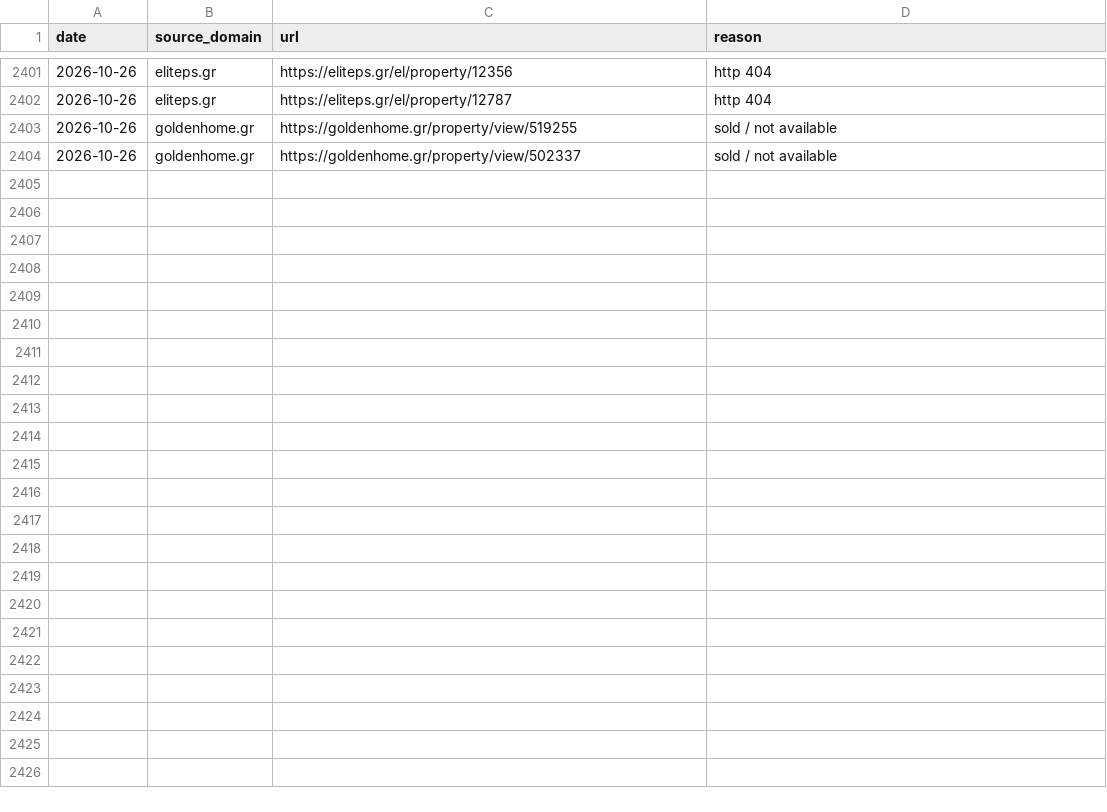
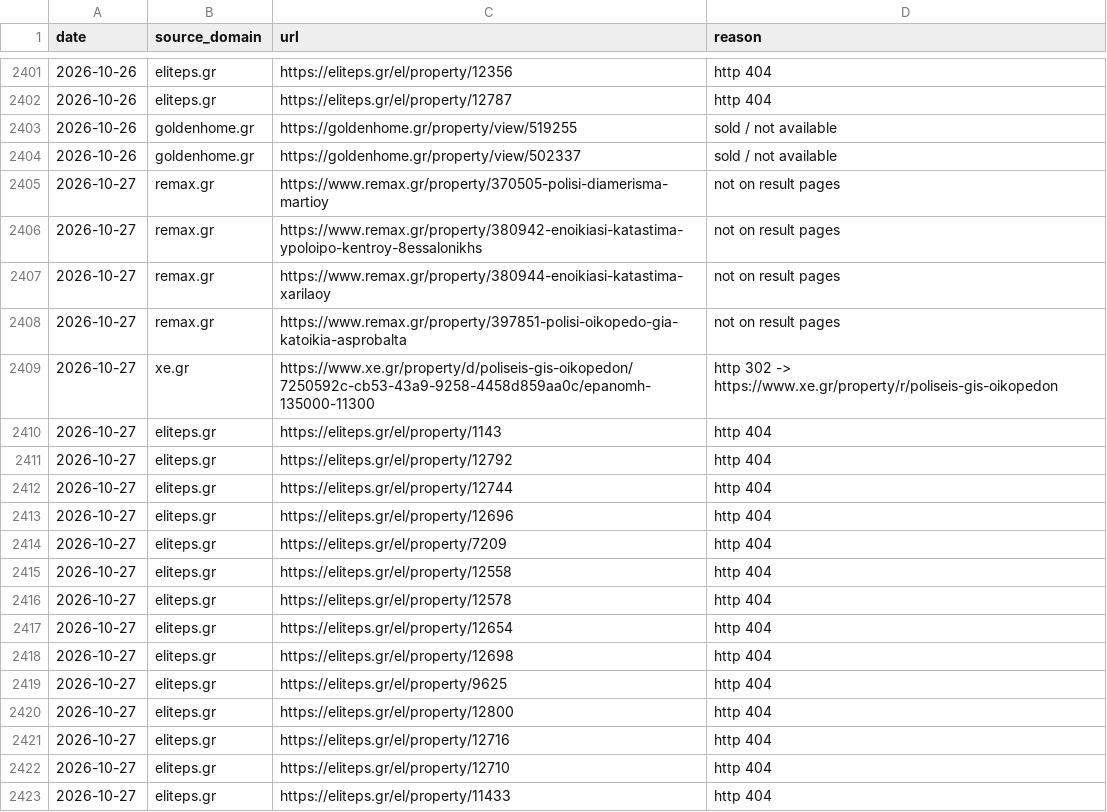
Before and after one commit to jenyshir-eng/Greece-real-estate, a CSV file: data/listings/removed.csv, drawn as a sheet; only a part is shown, gaps mark what is left out; the diff covers the shown part only; the diff names each change by its address in the sheet, - before the commit and + after, or states it on an @@ line.

Commit message:
Update 2026-10-27 09:29 (Thessaloniki): 219 new listings

```diff
--- a/data/listings/removed.csv
+++ b/data/listings/removed.csv
+row 2405: 2026-10-27 | remax.gr | https://www.remax.gr/property/370505-polisi-diamerisma-martioy | not on result pages
+row 2406: 2026-10-27 | remax.gr | https://www.remax.gr/property/380942-enoikiasi-katastima-ypoloipo-kentroy-8essalonikhs | not on result pages
+row 2407: 2026-10-27 | remax.gr | https://www.remax.gr/property/380944-enoikiasi-katastima-xarilaoy | not on result pages
+row 2408: 2026-10-27 | remax.gr | https://www.remax.gr/property/397851-polisi-oikopedo-gia-katoikia-asprobalta | not on result pages
+row 2409: 2026-10-27 | xe.gr | https://www.xe.gr/property/d/poliseis-gis-oikopedon/7250592c-cb53-43a9-9258-4458d859aa0c/epanomh-135000-11300 | http 302 -> https://www.xe.gr/property/r/poliseis-gis-oikopedon
+row 2410: 2026-10-27 | eliteps.gr | https://eliteps.gr/el/property/1143 | http 404
+row 2411: 2026-10-27 | eliteps.gr | https://eliteps.gr/el/property/12792 | http 404
+row 2412: 2026-10-27 | eliteps.gr | https://eliteps.gr/el/property/12744 | http 404
+row 2413: 2026-10-27 | eliteps.gr | https://eliteps.gr/el/property/12696 | http 404
+row 2414: 2026-10-27 | eliteps.gr | https://eliteps.gr/el/property/7209 | http 404
+row 2415: 2026-10-27 | eliteps.gr | https://eliteps.gr/el/property/12558 | http 404
+row 2416: 2026-10-27 | eliteps.gr | https://eliteps.gr/el/property/12578 | http 404
+row 2417: 2026-10-27 | eliteps.gr | https://eliteps.gr/el/property/12654 | http 404
+row 2418: 2026-10-27 | eliteps.gr | https://eliteps.gr/el/property/12698 | http 404
+row 2419: 2026-10-27 | eliteps.gr | https://eliteps.gr/el/property/9625 | http 404
+row 2420: 2026-10-27 | eliteps.gr | https://eliteps.gr/el/property/12800 | http 404
+row 2421: 2026-10-27 | eliteps.gr | https://eliteps.gr/el/property/12716 | http 404
+row 2422: 2026-10-27 | eliteps.gr | https://eliteps.gr/el/property/12710 | http 404
+row 2423: 2026-10-27 | eliteps.gr | https://eliteps.gr/el/property/11433 | http 404
```
Also changed, not shown: 13 added rows elsewhere in this file, data/listings/collect_report.csv, data/listings/district_hints.csv, 14 other files.
